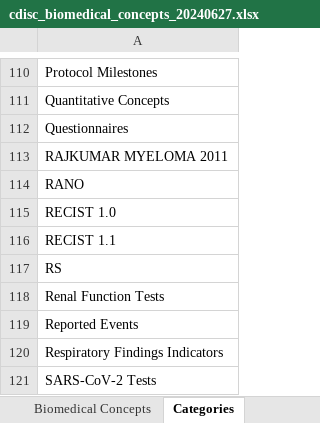
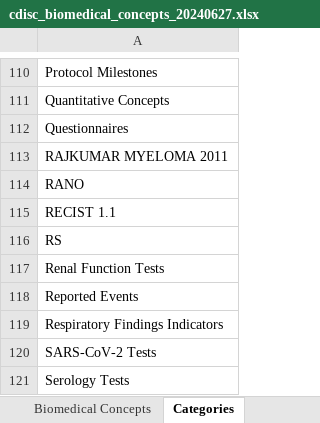
Before and after one commit to cdisc-org/COSMoS, an Excel workbook: export/cdisc_biomedical_concepts_20240627.xlsx, sheet Categories, drawn as a sheet; only a part is shown, gaps mark what is left out; the shorter side is filled out with more unchanged rows; values as stored, in another font and other column widths than the file's, no borders; the diff names each change by its address in the sheet, - before the commit and + after, or states it on an @@ line.

```diff
--- a/export/cdisc_biomedical_concepts_20240627.xlsx (sheet Categories)
+++ b/export/cdisc_biomedical_concepts_20240627.xlsx (sheet Categories)
-row 115: RECIST 1.0
```
Also changed, not shown: sheet Biomedical Concepts, curation/draft/BC_Package_R8_BC_updates.xlsx, export/cdisc_biomedical_concepts_latest.xlsx, 3 other files.
